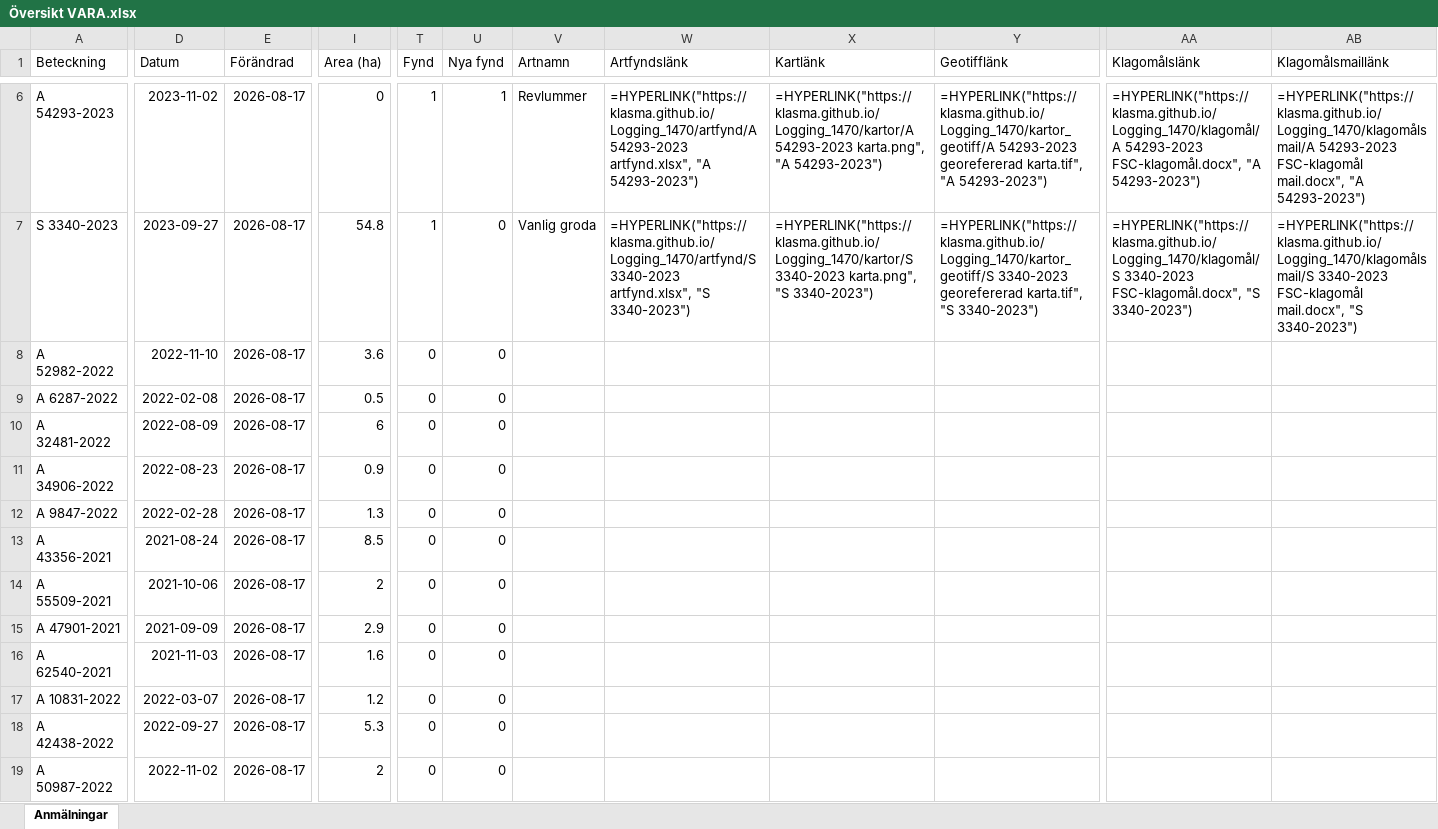
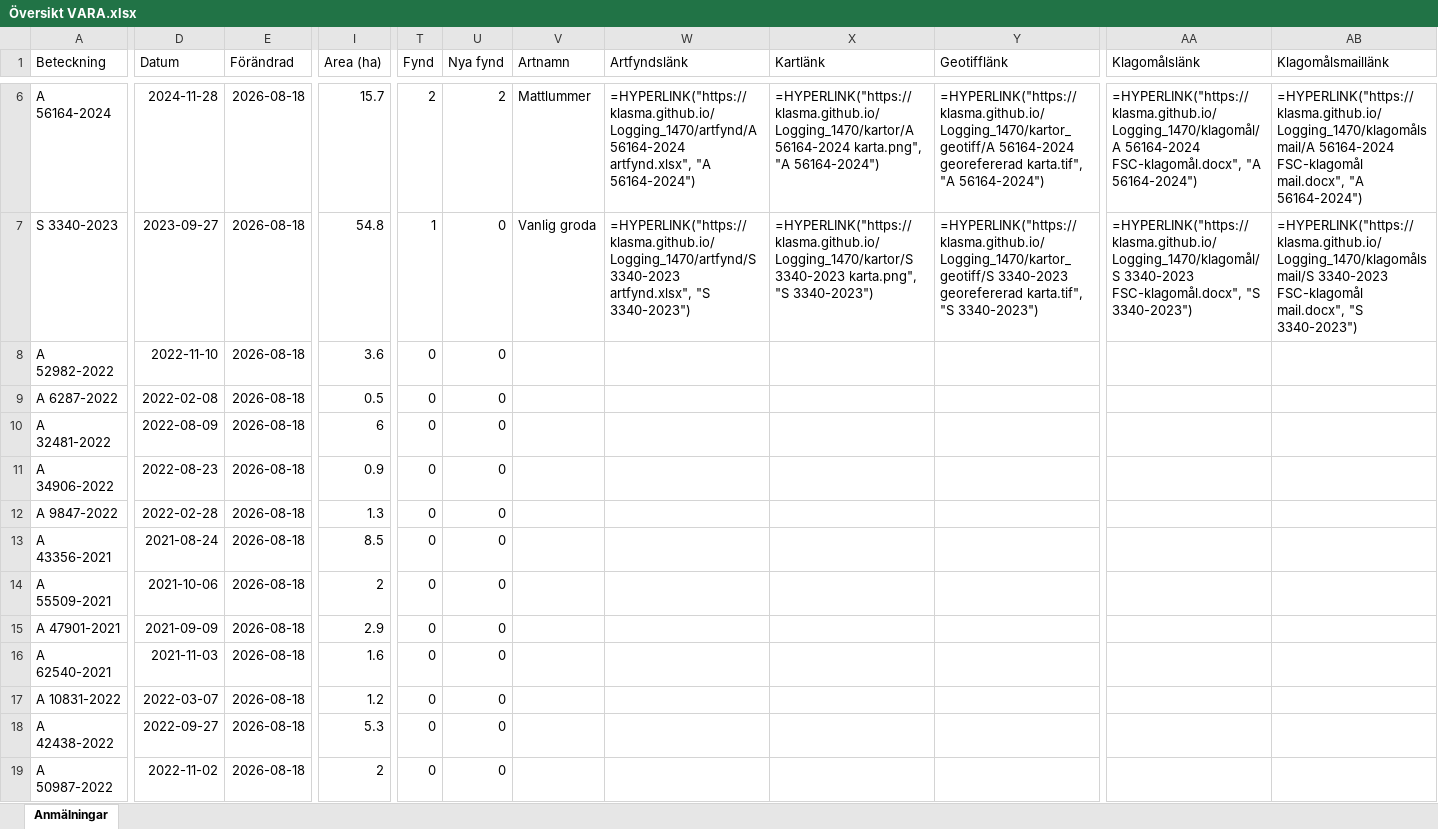
Before and after one commit to klasma/Logging_1470, an Excel workbook: Översikt VARA.xlsx, sheet Anmälningar, drawn as a sheet; only a part is shown, gaps mark what is left out; values as stored, in another font and other column widths than the file's, no borders; formulas without a stored value are shown as written; the diff covers the shown part only; the diff names each change by its address in the sheet, - before the commit and + after, or states it on an @@ line.

```diff
--- a/Översikt VARA.xlsx (sheet Anmälningar)
+++ b/Översikt VARA.xlsx (sheet Anmälningar)
-A6 (Beteckning): A 54293-2023
+A6 (Beteckning): A 56164-2024
-D6 (Datum): 2023-11-02
+D6 (Datum): 2024-11-28
-E6:E19 (Förändrad): 2026-08-17
+E6:E19 (Förändrad): 2026-08-18
-I6 (Area (ha)): 0
+I6 (Area (ha)): 15.7
-T6 (Fynd): 1
+T6 (Fynd): 2
-U6 (Nya fynd): 1
+U6 (Nya fynd): 2
-V6 (Artnamn): Revlummer
+V6 (Artnamn): Mattlummer
-W6 (Artfyndslänk): =HYPERLINK("https://klasma.github.io/Logging_1470/artfynd/A 54293-2023 artfynd.xlsx", "A 54293-2023")
+W6 (Artfyndslänk): =HYPERLINK("https://klasma.github.io/Logging_1470/artfynd/A 56164-2024 artfynd.xlsx", "A 56164-2024")
-X6 (Kartlänk): =HYPERLINK("https://klasma.github.io/Logging_1470/kartor/A 54293-2023 karta.png", "A 54293-2023")
+X6 (Kartlänk): =HYPERLINK("https://klasma.github.io/Logging_1470/kartor/A 56164-2024 karta.png", "A 56164-2024")
-Y6 (Geotifflänk): =HYPERLINK("https://klasma.github.io/Logging_1470/kartor_geotiff/A 54293-2023 georefererad karta.tif", "A 54293-2023")
+Y6 (Geotifflänk): =HYPERLINK("https://klasma.github.io/Logging_1470/kartor_geotiff/A 56164-2024 georefererad karta.tif", "A 56164-2024")
-AA6 (Klagomålslänk): =HYPERLINK("https://klasma.github.io/Logging_1470/klagomål/A 54293-2023 FSC-klagomål.docx", "A 54293-2023")
+AA6 (Klagomålslänk): =HYPERLINK("https://klasma.github.io/Logging_1470/klagomål/A 56164-2024 FSC-klagomål.docx", "A 56164-2024")
-AB6 (Klagomålsmaillänk): =HYPERLINK("https://klasma.github.io/Logging_1470/klagomålsmail/A 54293-2023 FSC-klagomål mail.docx", "A 54293-2023")
+AB6 (Klagomålsmaillänk): =HYPERLINK("https://klasma.github.io/Logging_1470/klagomålsmail/A 56164-2024 FSC-klagomål mail.docx", "A 56164-2024")
```
Also changed, not shown: 1134 edited cells elsewhere in this sheet, artfynd/A 11270-2025 artfynd.xlsx, artfynd/A 36627-2025 artfynd.xlsx, 30 other files.
